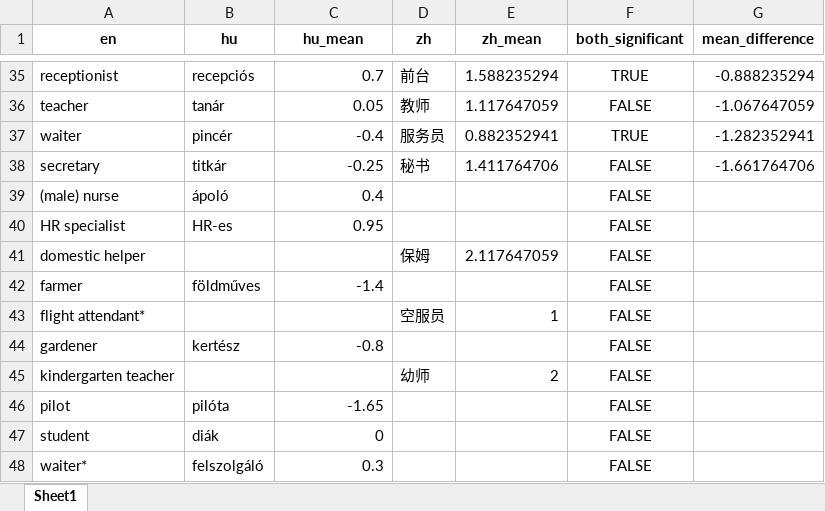
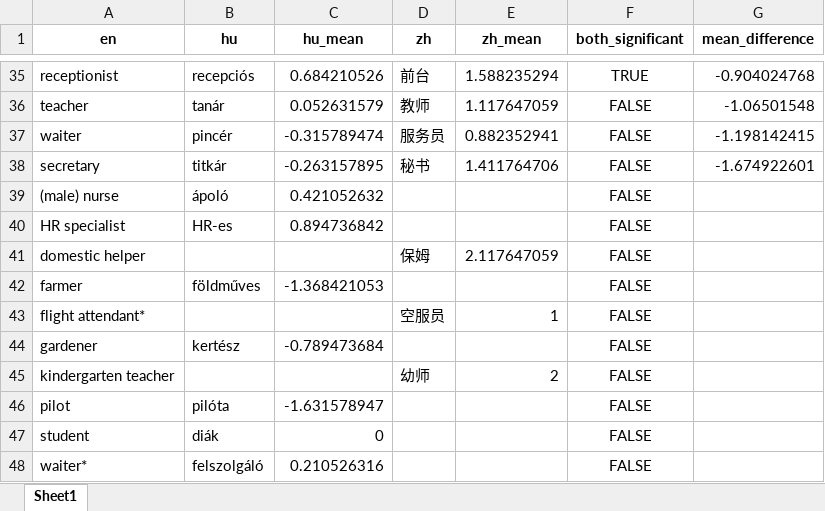
Before and after one commit to partigabor/occupational-gender-bias, an Excel workbook: occupations_unified.xlsx, sheet Sheet1, drawn as a sheet; only a part is shown, gaps mark what is left out; values as stored, in another font and other column widths than the file's, no borders; the diff covers the shown part only; the diff names each change by its address in the sheet, - before the commit and + after, or states it on an @@ line.

```diff
--- a/occupations_unified.xlsx (sheet Sheet1)
+++ b/occupations_unified.xlsx (sheet Sheet1)
-C35 (hu_mean): 0.7
+C35 (hu_mean): 0.684210526
-G35 (mean_difference): -0.888235294
+G35 (mean_difference): -0.904024768
-C36 (hu_mean): 0.05
+C36 (hu_mean): 0.052631579
-G36 (mean_difference): -1.067647059
+G36 (mean_difference): -1.06501548
-C37 (hu_mean): -0.4
+C37 (hu_mean): -0.315789474
-F37 (both_significant): TRUE
+F37 (both_significant): FALSE
-G37 (mean_difference): -1.282352941
+G37 (mean_difference): -1.198142415
-C38 (hu_mean): -0.25
+C38 (hu_mean): -0.263157895
-G38 (mean_difference): -1.661764706
+G38 (mean_difference): -1.674922601
-C39 (hu_mean): 0.4
+C39 (hu_mean): 0.421052632
-C40 (hu_mean): 0.95
+C40 (hu_mean): 0.894736842
-C42 (hu_mean): -1.4
+C42 (hu_mean): -1.368421053
-C44 (hu_mean): -0.8
+C44 (hu_mean): -0.789473684
-C46 (hu_mean): -1.65
+C46 (hu_mean): -1.631578947
-C48 (hu_mean): 0.3
+C48 (hu_mean): 0.210526316
```
Also changed, not shown: 12 added rows, 12 removed rows and 38 edited cells elsewhere in this sheet, occupations_gender_ttest_hu.xlsx, occupations_hu.xlsx, 29 other files.
